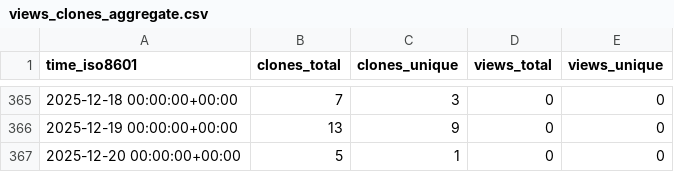
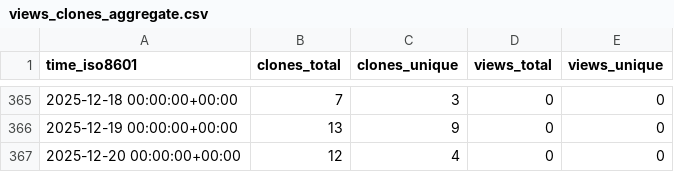
Before and after one commit to cubicleguy/ess_accl_ros1_driver, a CSV file: cubicleguy/ess_accl_ros1_driver/ghrs-data/views_clones_aggregate.csv, drawn as a sheet; only a part is shown, gaps mark what is left out.

```diff
--- a/cubicleguy/ess_accl_ros1_driver/ghrs-data/views_clones_aggregate.csv
+++ b/cubicleguy/ess_accl_ros1_driver/ghrs-data/views_clones_aggregate.csv
@@ -366,2 +366,2 @@ time_iso8601,clones_total,clones_unique,views_total,views_unique
 2025-12-19 00:00:00+00:00,13,9,0,0
-2025-12-20 00:00:00+00:00,5,1,0,0
+2025-12-20 00:00:00+00:00,12,4,0,0
```
Also changed, not shown: 1 other file.
